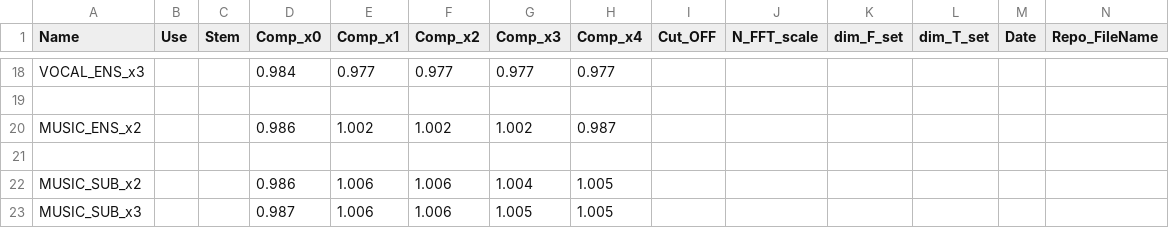
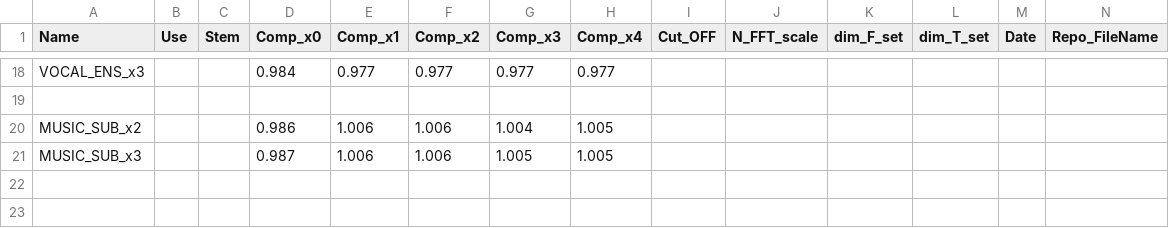
Before and after one commit to Captain-FLAM/KaraFan, a CSV file: App/Models_DATA.csv, drawn as a sheet; only a part is shown, gaps mark what is left out; the diff names each change by its address in the sheet, - before the commit and + after, or states it on an @@ line.

```diff
--- a/App/Models_DATA.csv
+++ b/App/Models_DATA.csv
-row 20: MUSIC_ENS_x2 |  |  | 0.986 | 1.002 | 1.002 | 1.002 | 0.987
-row 21: (empty)
```
Also changed, not shown: 10 other files.
